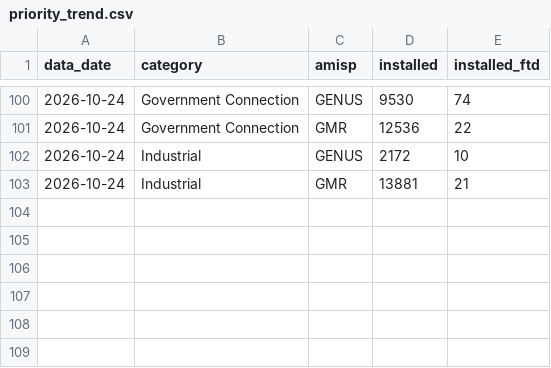
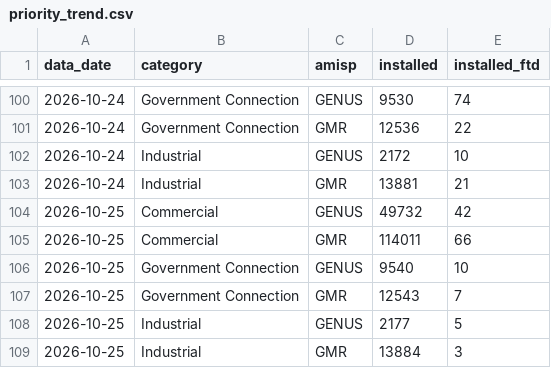
Before and after one commit to dvvnl-smart-meter-review/dvvnl-smart-meter-review.github.io, a CSV file: data/priority_trend.csv, drawn as a sheet; only a part is shown, gaps mark what is left out.

Commit message:
Data update 26.10.2026 11:06

```diff
--- a/data/priority_trend.csv
+++ b/data/priority_trend.csv
@@ -103 +103,7 @@ data_date,category,amisp,installed,installed_ftd
 2026-10-24,Industrial,GMR,13881,21
+2026-10-25,Commercial,GENUS,49732,42
+2026-10-25,Commercial,GMR,114011,66
+2026-10-25,Government Connection,GENUS,9540,10
+2026-10-25,Government Connection,GMR,12543,7
+2026-10-25,Industrial,GENUS,2177,5
+2026-10-25,Industrial,GMR,13884,3
```
Also changed, not shown: data/kpi_daily.csv, data/priority_latest.csv, 1 other file.
